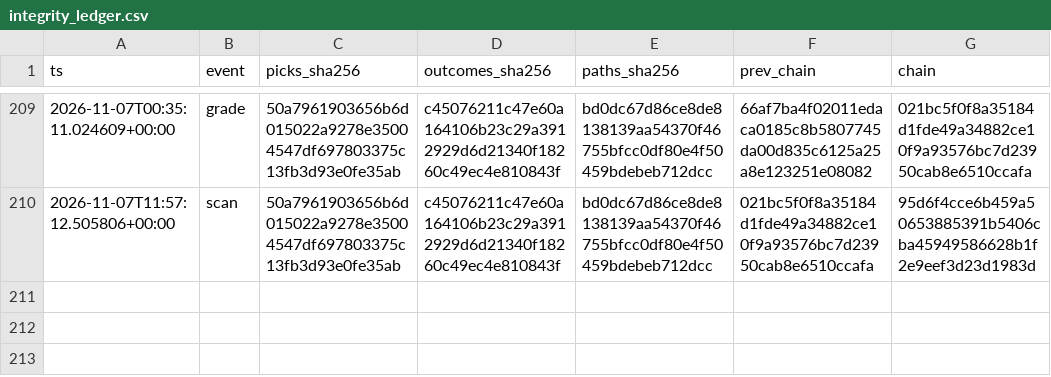
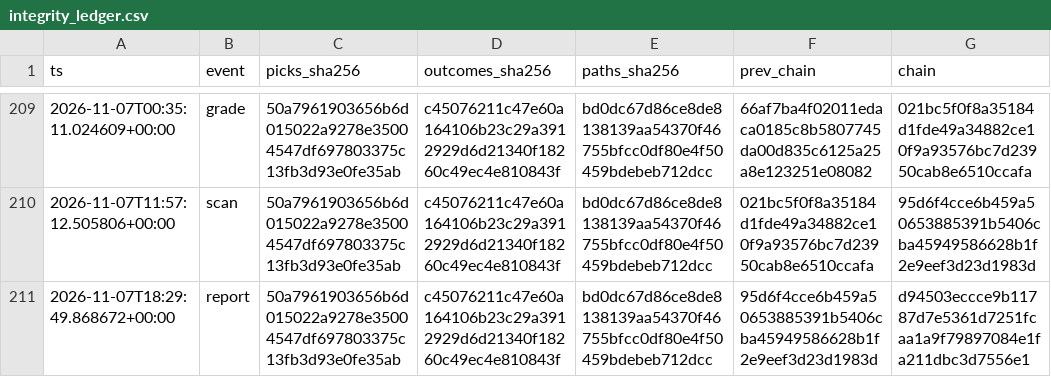
Before and after one commit to joshldavis/ThePickLog, a CSV file: integrity_ledger.csv, drawn as a sheet; only a part is shown, gaps mark what is left out.

Commit message:
report: forward-log snapshot 2026-11-07

```diff
--- a/integrity_ledger.csv
+++ b/integrity_ledger.csv
@@ -210 +210,2 @@ ts,event,picks_sha256,outcomes_sha256,paths_sha256,prev_chain,chain
 2026-11-07T11:57:12.505806+00:00,scan,50a7961903656b6d015022a9278e35004547df697803375c13fb3d93e0fe35ab,c45076211c47e60a164106b23c29a3912929d6d21340f18260c49ec4e810843f,bd0dc67d86ce8de8138139aa54370f46755bfcc0df80e4f50459bdebeb712dcc,021bc5f0f8a35184d1fde49a34882ce10f9a93576bc7d23950cab8e6510ccafa,95d6f4cce6b459a50653885391b5406cba45949586628b1f2e9eef3d23d1983d
+2026-11-07T18:29:49.868672+00:00,report,50a7961903656b6d015022a9278e35004547df697803375c13fb3d93e0fe35ab,c45076211c47e60a164106b23c29a3912929d6d21340f18260c49ec4e810843f,bd0dc67d86ce8de8138139aa54370f46755bfcc0df80e4f50459bdebeb712dcc,95d6f4cce6b459a50653885391b5406cba45949586628b1f2e9eef3d23d1983d,d94503eccce9b11787d7e5361d7251fcaa1a9f79897084e1fa211dbc3d7556e1
```
Also changed, not shown: 5 other files.
